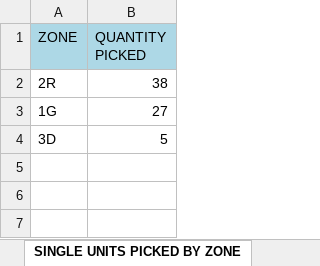
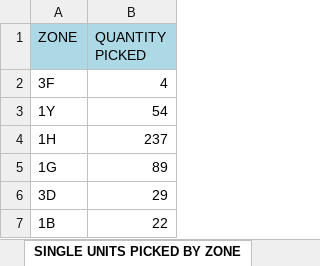
Before and after one commit to lorddunamis5050/after-12-work-project, an Excel workbook: output/processed_data.xlsx, sheet SINGLE UNITS PICKED BY ZONE, drawn as a sheet; values as stored, in another font and other column widths than the file's, no borders; removed rows and columns are numbered as before the commit, all else as after; the diff names each change by its address in the sheet, - before the commit and + after, or states it on an @@ line.

```diff
--- a/output/processed_data.xlsx (sheet SINGLE UNITS PICKED BY ZONE)
+++ b/output/processed_data.xlsx (sheet SINGLE UNITS PICKED BY ZONE)
-row 2: 2R | 38
+row 2: 3F | 4
+row 3: 1Y | 54
+row 4: 1H | 237
-B5 (QUANTITY PICKED): 27
+B5 (QUANTITY PICKED): 89
-B6 (QUANTITY PICKED): 5
+B6 (QUANTITY PICKED): 29
+row 7: 1B | 22
```
Also changed, not shown: sheet IDLE TIME, sheet REPLENISHMENT PICK, sheet PUTWALL PICKING, sheet SINGLE PACKING, sheet QUICK MOVE, sheet REGULAR PICK, 2 more sheets, other sheet tabs, pick_counts.xlsx, 6 other files.
